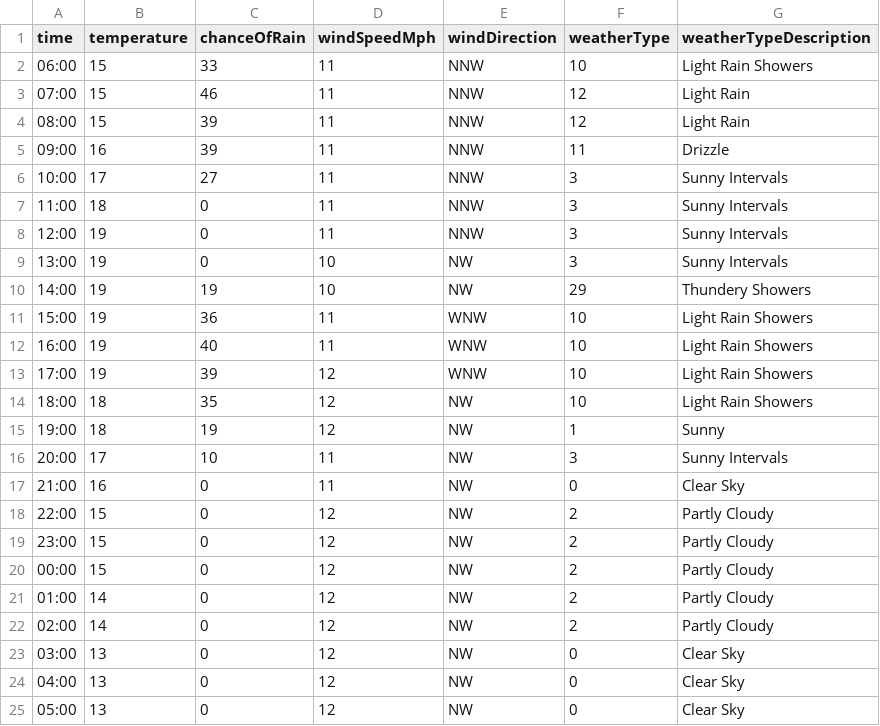
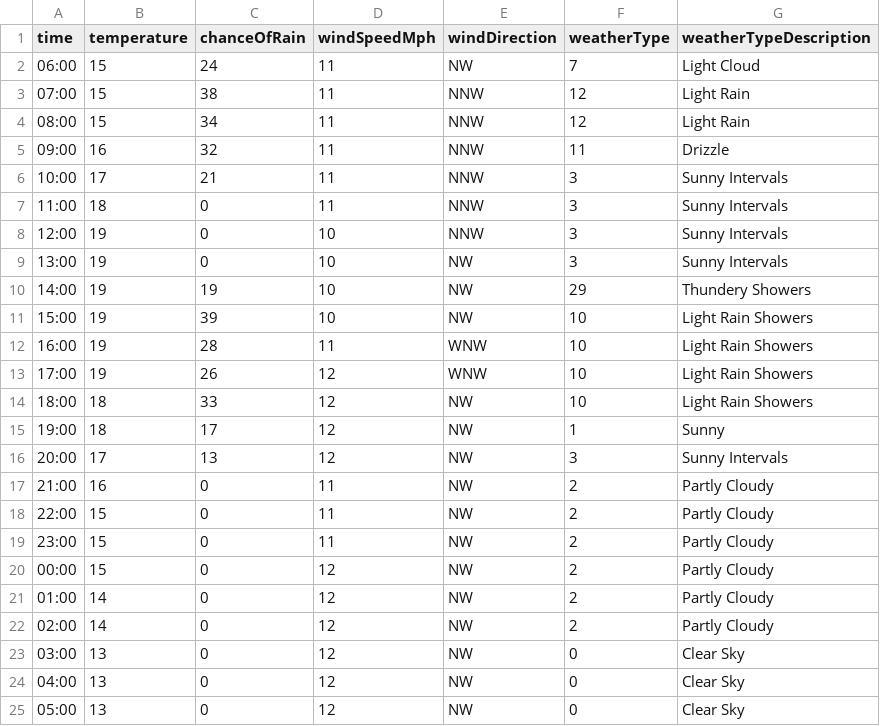
Before and after one commit to djcarter85/studland, a CSV file: _data/weather/2023-08-03.csv, drawn as a sheet.

Commit message:
a99e09d2-96ee-4d67-8d13-22d7170c6c9a

```diff
--- a/_data/weather/2023-08-03.csv
+++ b/_data/weather/2023-08-03.csv
@@ -1,20 +1,20 @@
 time,temperature,chanceOfRain,windSpeedMph,windDirection,weatherType,weatherTypeDescription
-06:00,15,33,11,NNW,10,Light Rain Showers
-07:00,15,46,11,NNW,12,Light Rain
-08:00,15,39,11,NNW,12,Light Rain
-09:00,16,39,11,NNW,11,Drizzle
-10:00,17,27,11,NNW,3,Sunny Intervals
+06:00,15,24,11,NW,7,Light Cloud
+07:00,15,38,11,NNW,12,Light Rain
+08:00,15,34,11,NNW,12,Light Rain
+09:00,16,32,11,NNW,11,Drizzle
+10:00,17,21,11,NNW,3,Sunny Intervals
 11:00,18,0,11,NNW,3,Sunny Intervals
-12:00,19,0,11,NNW,3,Sunny Intervals
+12:00,19,0,10,NNW,3,Sunny Intervals
 13:00,19,0,10,NW,3,Sunny Intervals
 14:00,19,19,10,NW,29,Thundery Showers
-15:00,19,36,11,WNW,10,Light Rain Showers
-16:00,19,40,11,WNW,10,Light Rain Showers
-17:00,19,39,12,WNW,10,Light Rain Showers
-18:00,18,35,12,NW,10,Light Rain Showers
-19:00,18,19,12,NW,1,Sunny
-20:00,17,10,11,NW,3,Sunny Intervals
-21:00,16,0,11,NW,0,Clear Sky
-22:00,15,0,12,NW,2,Partly Cloudy
-23:00,15,0,12,NW,2,Partly Cloudy
+15:00,19,39,10,NW,10,Light Rain Showers
+16:00,19,28,11,WNW,10,Light Rain Showers
+17:00,19,26,12,WNW,10,Light Rain Showers
+18:00,18,33,12,NW,10,Light Rain Showers
+19:00,18,17,12,NW,1,Sunny
+20:00,17,13,12,NW,3,Sunny Intervals
+21:00,16,0,11,NW,2,Partly Cloudy
+22:00,15,0,11,NW,2,Partly Cloudy
+23:00,15,0,11,NW,2,Partly Cloudy
 00:00,15,0,12,NW,2,Partly Cloudy
```
